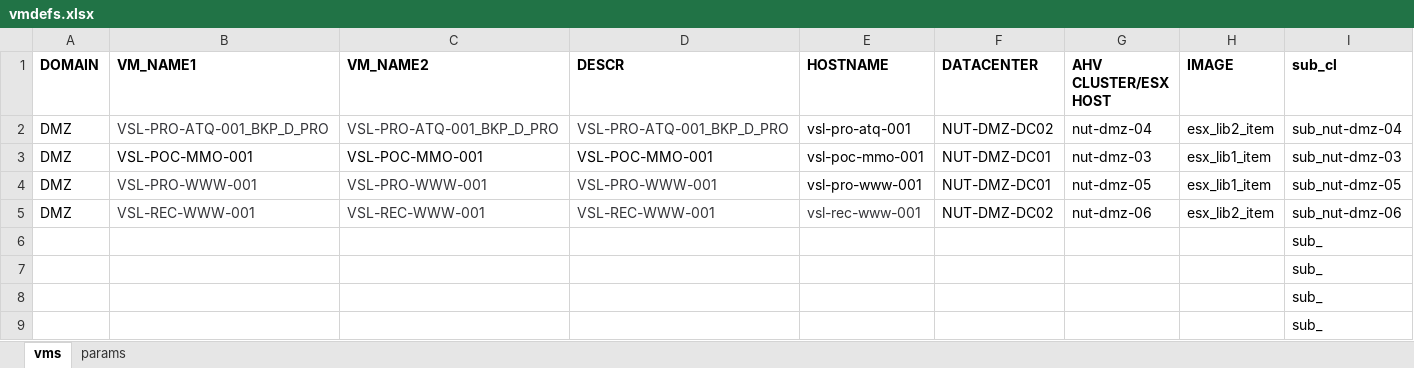
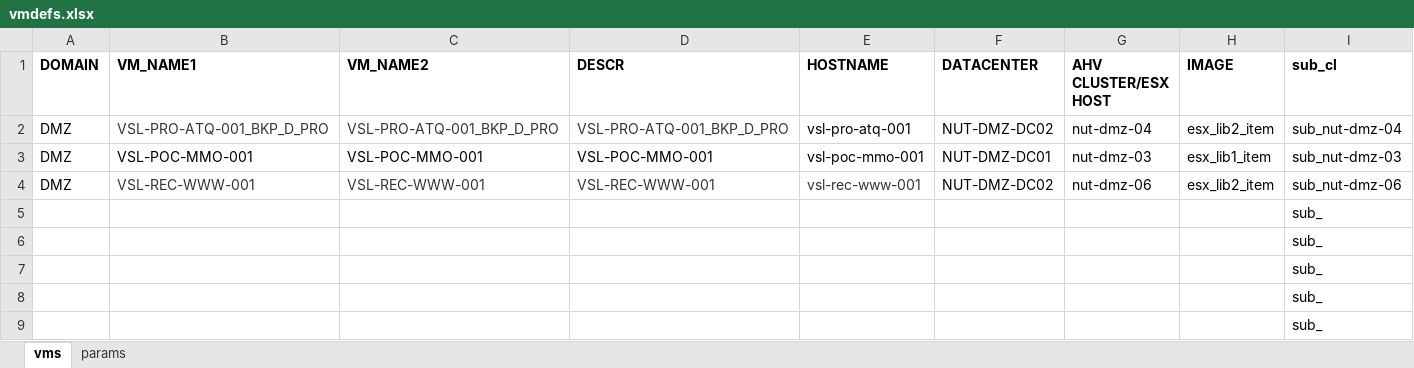
Before and after one commit to steve3535/terraform, an Excel workbook: vmdefs.xlsx, sheet vms, drawn as a sheet; only a part is shown; the shorter side is filled out with more unchanged rows; values as stored, in another font and other column widths than the file's, no borders; rows hold the shown columns only; the diff names each change by its address in the sheet, - before the commit and + after, or states it on an @@ line.

```diff
--- a/vmdefs.xlsx (sheet vms)
+++ b/vmdefs.xlsx (sheet vms)
-row 4: DMZ | VSL-PRO-WWW-001 | VSL-PRO-WWW-001 | VSL-PRO-WWW-001 | vsl-pro-www-001 | NUT-DMZ-DC01 | nut-dmz-05 | esx_lib1_item | sub_nut-dmz-05
```
Also changed, not shown: 3 other files.
